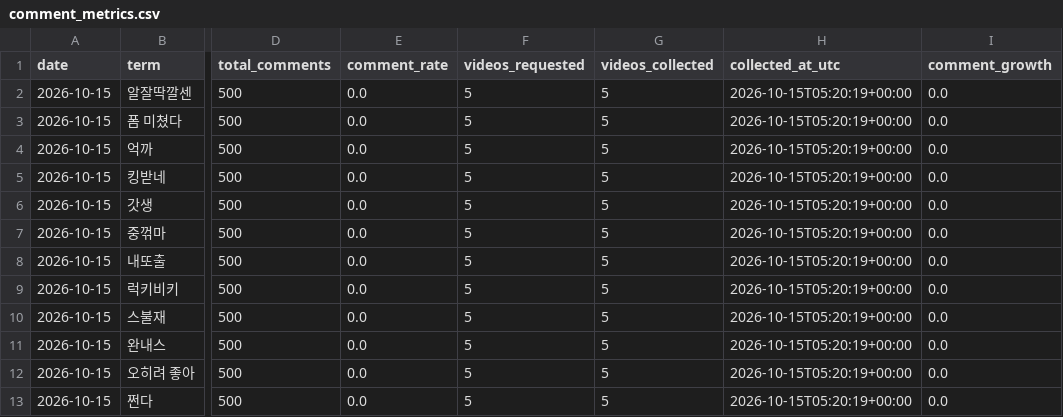
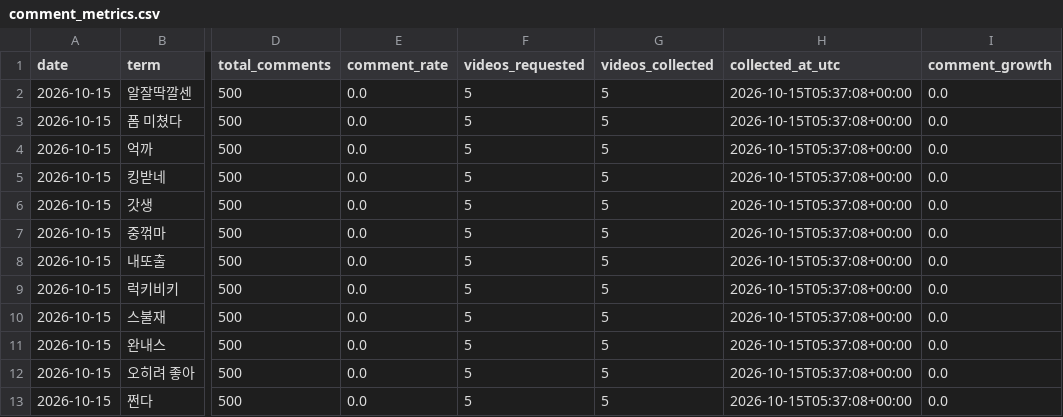
Before and after one commit to sgnk1324/trendtier, a CSV file: data/comment_metrics.csv, drawn as a sheet; only a part is shown, gaps mark what is left out; the diff names each change by its address in the sheet, - before the commit and + after, or states it on an @@ line.

```diff
--- a/data/comment_metrics.csv
+++ b/data/comment_metrics.csv
-H2:H13 (collected_at_utc): 2026-10-15T05:20:19+00:00
+H2:H13 (collected_at_utc): 2026-10-15T05:37:08+00:00
```
